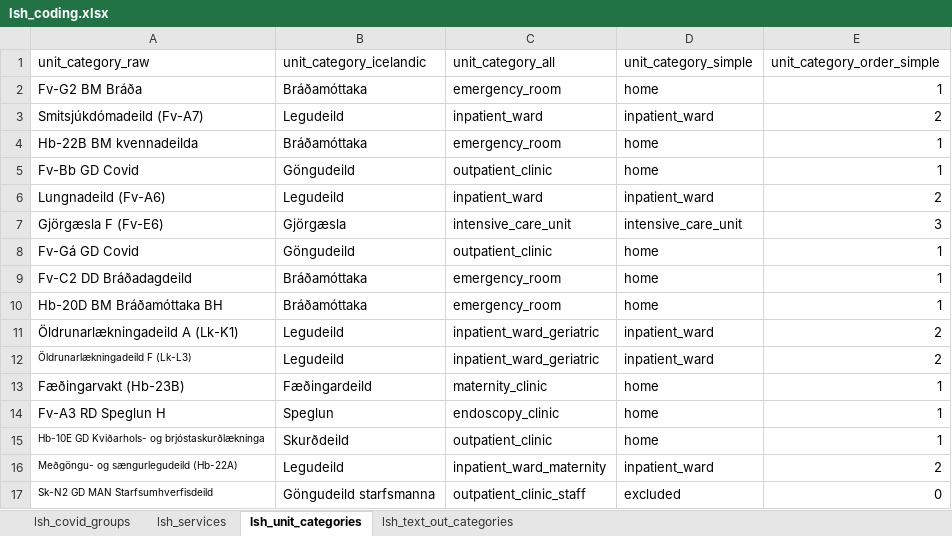
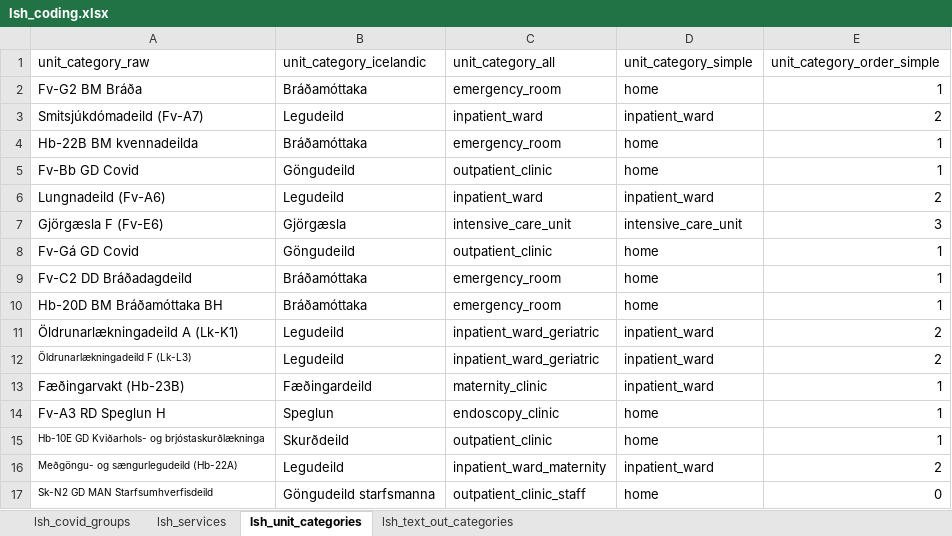
Before and after one commit to tprunarsson/BCS, an Excel workbook: lsh_data_processing/lsh_coding.xlsx, sheet lsh_unit_categories, drawn as a sheet; values as stored, in another font and other column widths than the file's, no borders; the diff names each change by its address in the sheet, - before the commit and + after, or states it on an @@ line.

Commit message:
fix

```diff
--- a/lsh_data_processing/lsh_coding.xlsx (sheet lsh_unit_categories)
+++ b/lsh_data_processing/lsh_coding.xlsx (sheet lsh_unit_categories)
-D13 (unit_category_simple): home
+D13 (unit_category_simple): inpatient_ward
-D17 (unit_category_simple): excluded
+D17 (unit_category_simple): home
```
